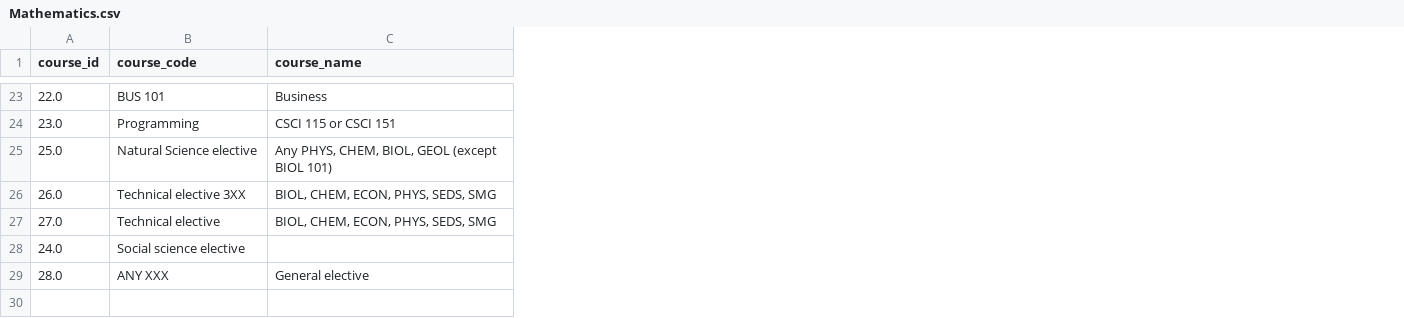
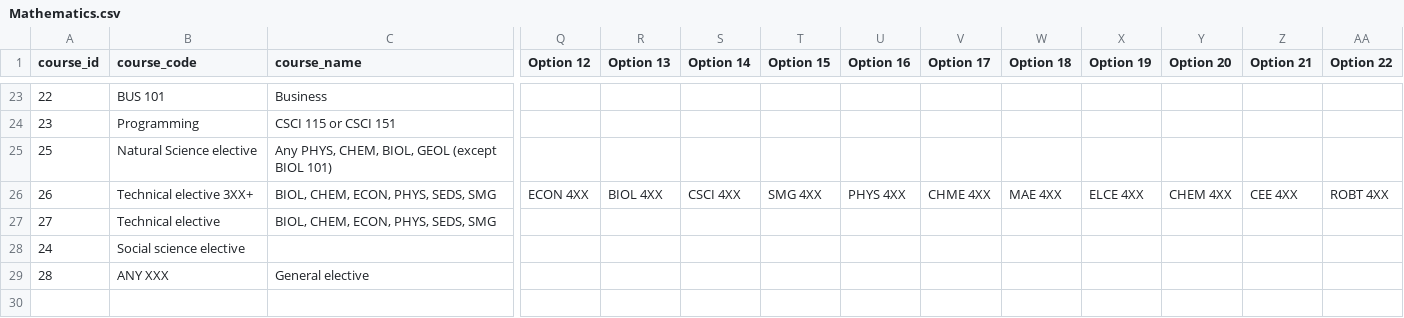
Before and after one commit to ulanpy/nuspace, a CSV file: backend/modules/courses/degree_audit/requirements/2022/Mathematics.csv, drawn as a sheet; only a part is shown, gaps mark what is left out; the diff covers the shown part only; the diff names each change by its address in the sheet, - before the commit and + after, or states it on an @@ line.

```diff
--- a/backend/modules/courses/degree_audit/requirements/2022/Mathematics.csv
+++ b/backend/modules/courses/degree_audit/requirements/2022/Mathematics.csv
+column Q (Option 12), row 26: ECON 4XX
+column R (Option 13), row 26: BIOL 4XX
+column S (Option 14), row 26: CSCI 4XX
+column T (Option 15), row 26: SMG 4XX
+column U (Option 16), row 26: PHYS 4XX
+column V (Option 17), row 26: CHME 4XX
+column W (Option 18), row 26: MAE 4XX
+column X (Option 19), row 26: ELCE 4XX
+column Y (Option 20), row 26: CHEM 4XX
+column Z (Option 21), row 26: CEE 4XX
+column AA (Option 22), row 26: ROBT 4XX
-A23 (course_id): 22.0
+A23 (course_id): 22
-A24 (course_id): 23.0
+A24 (course_id): 23
-A25 (course_id): 25.0
+A25 (course_id): 25
-A26 (course_id): 26.0
+A26 (course_id): 26
-B26 (course_code): Technical elective 3XX
+B26 (course_code): Technical elective 3XX+
-A27 (course_id): 27.0
+A27 (course_id): 27
-A28 (course_id): 24.0
+A28 (course_id): 24
-A29 (course_id): 28.0
+A29 (course_id): 28
```
Also changed, not shown: 21 edited cells elsewhere in this file, backend/modules/courses/degree_audit/requirements/2022/Robotics_Engineering.csv, backend/modules/courses/degree_audit/requirements/2023/Mathematics.csv, 21 other files.
